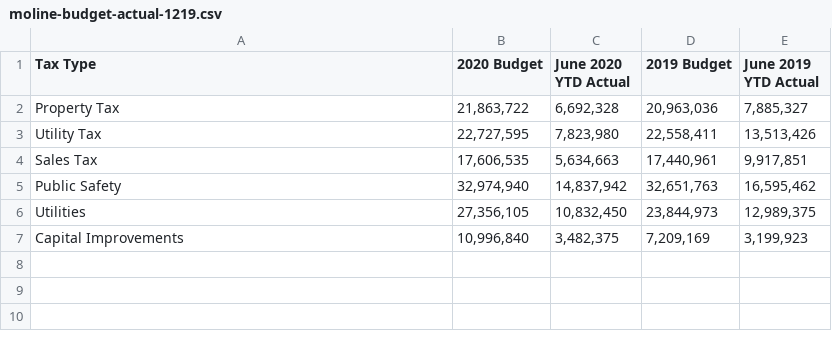
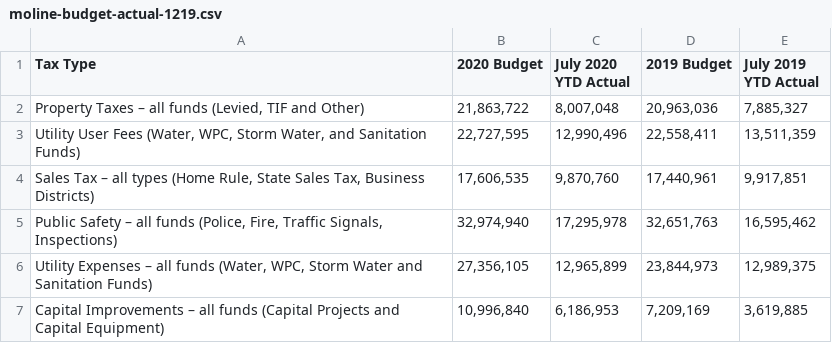
Before and after one commit to adnanmahmud/finance-reports, a CSV file: finance-reports/data/moline-budget-actual-1219.csv, drawn as a sheet.

```diff
--- a/finance-reports/data/moline-budget-actual-1219.csv
+++ b/finance-reports/data/moline-budget-actual-1219.csv
@@ -1,7 +1,7 @@
-Tax Type,2020 Budget,June 2020 YTD Actual,2019 Budget,June 2019 YTD Actual
-Property Tax,"21,863,722","6,692,328","20,963,036","7,885,327"
-Utility Tax,"22,727,595","7,823,980","22,558,411","13,513,426"
-Sales Tax,"17,606,535","5,634,663","17,440,961","9,917,851"
-Public Safety,"32,974,940","14,837,942","32,651,763","16,595,462"
-Utilities,"27,356,105","10,832,450","23,844,973","12,989,375"
-Capital Improvements,"10,996,840","3,482,375","7,209,169","3,199,923"
+Tax Type,2020 Budget,July 2020 YTD Actual,2019 Budget,July 2019 YTD Actual
+"Property Taxes – all funds (Levied, TIF and Other)","21,863,722","8,007,048","20,963,036","7,885,327"
+"Utility User Fees (Water, WPC, Storm Water, and Sanitation Funds)","22,727,595","12,990,496","22,558,411","13,511,359"
+"Sales Tax – all types (Home Rule, State Sales Tax, Business Districts)","17,606,535","9,870,760","17,440,961","9,917,851"
+"Public Safety – all funds (Police, Fire, Traffic Signals, Inspections)","32,974,940","17,295,978","32,651,763","16,595,462"
+"Utility Expenses – all funds (Water, WPC, Storm Water and Sanitation Funds)","27,356,105","12,965,899","23,844,973","12,989,375"
+Capital Improvements – all funds (Capital Projects and Capital Equipment),"10,996,840","6,186,953","7,209,169","3,619,885"
```
Also changed, not shown: finance-reports/data/moline-year-over-year-change.csv.
